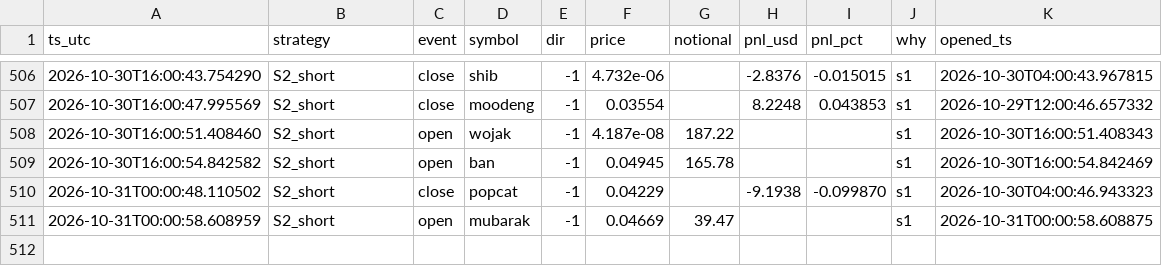
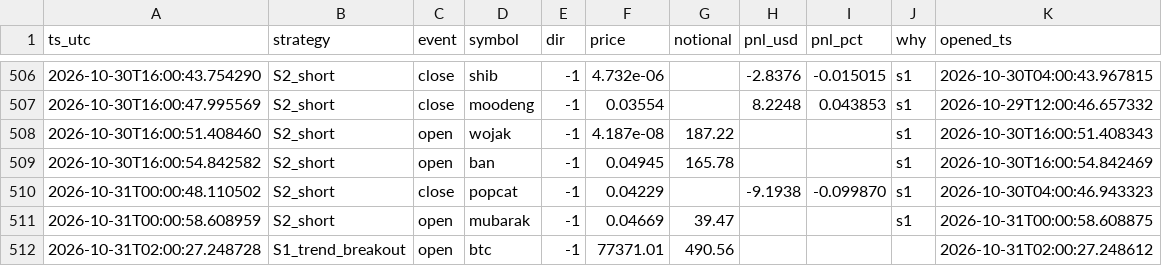
Before and after one commit to cecily626-crypto/claude-trading-bot-v1, a CSV file: shadow_trades.csv, drawn as a sheet; only a part is shown, gaps mark what is left out.

```diff
--- a/shadow_trades.csv
+++ b/shadow_trades.csv
@@ -511 +511,2 @@ ts_utc,strategy,event,symbol,dir,price,notional,pnl_usd,pnl_pct,why,opened_ts
 2026-10-31T00:00:58.608959,S2_short,open,mubarak,-1,0.04669,39.47,,,s1,2026-10-31T00:00:58.608875
+2026-10-31T02:00:27.248728,S1_trend_breakout,open,btc,-1,77371.01,490.56,,,,2026-10-31T02:00:27.248612
```
Also changed, not shown: 3 other files.
